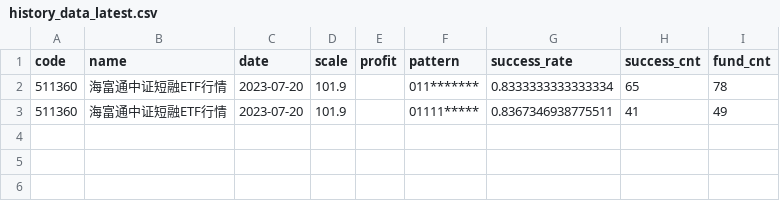
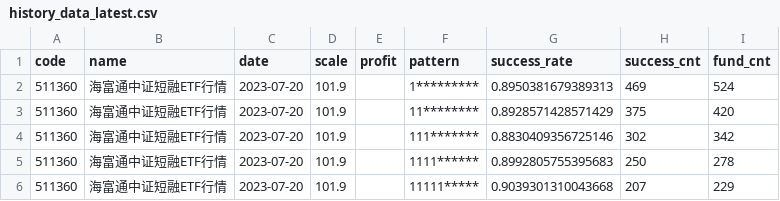
Before and after one commit to zuoxiaolei/qtrade2, a CSV file: data/ads/history_data_latest.csv, drawn as a sheet.

```diff
--- a/data/ads/history_data_latest.csv
+++ b/data/ads/history_data_latest.csv
@@ -1,3 +1,6 @@
 code,name,date,scale,profit,pattern,success_rate,success_cnt,fund_cnt
-511360,海富通中证短融ETF行情,2023-07-20,101.9,,011*******,0.8333333333333334,65,78
-511360,海富通中证短融ETF行情,2023-07-20,101.9,,01111*****,0.8367346938775511,41,49
+511360,海富通中证短融ETF行情,2023-07-20,101.9,,1*********,0.8950381679389313,469,524
+511360,海富通中证短融ETF行情,2023-07-20,101.9,,11********,0.8928571428571429,375,420
+511360,海富通中证短融ETF行情,2023-07-20,101.9,,111*******,0.8830409356725146,302,342
+511360,海富通中证短融ETF行情,2023-07-20,101.9,,1111******,0.8992805755395683,250,278
+511360,海富通中证短融ETF行情,2023-07-20,101.9,,11111*****,0.9039301310043668,207,229
```
Also changed, not shown: 3 other files.
